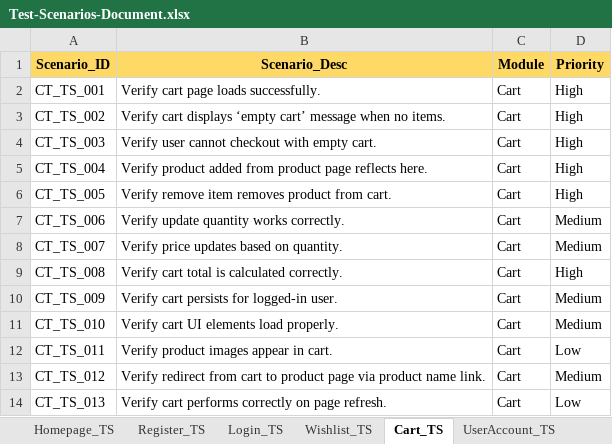
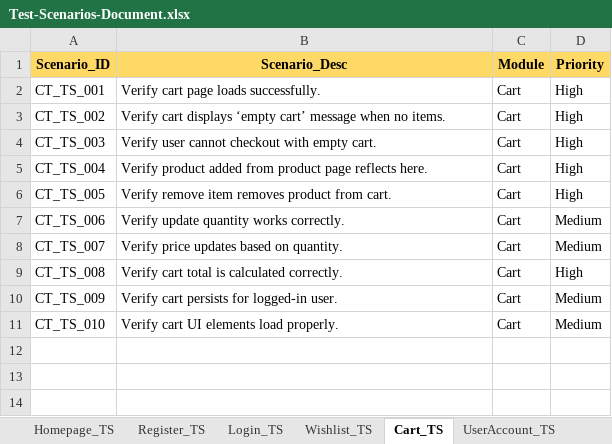
Before and after one commit to Code-By-Adarsh/Nopcommerce-Full-STLC-Manual-Automation-Testing, an Excel workbook: Manual/Test-Scenario-Document/Test-Scenarios-Document.xlsx, sheet Cart_TS, drawn as a sheet; values as stored, in another font and other column widths than the file's, no borders; the diff names each change by its address in the sheet, - before the commit and + after, or states it on an @@ line.

```diff
--- a/Manual/Test-Scenario-Document/Test-Scenarios-Document.xlsx (sheet Cart_TS)
+++ b/Manual/Test-Scenario-Document/Test-Scenarios-Document.xlsx (sheet Cart_TS)
-row 12: CT_TS_011 | Verify product images appear in cart. | Cart | Low
-row 13: CT_TS_012 | Verify redirect from cart to product page via product name link. | Cart | Medium
-row 14: CT_TS_013 | Verify cart performs correctly on page refresh. | Cart | Low
```
Also changed, not shown: sheet Homepage_TS, sheet Login_TS, sheet Register_TS, sheet UserAccount_TS, sheet Wishlist_TS.
